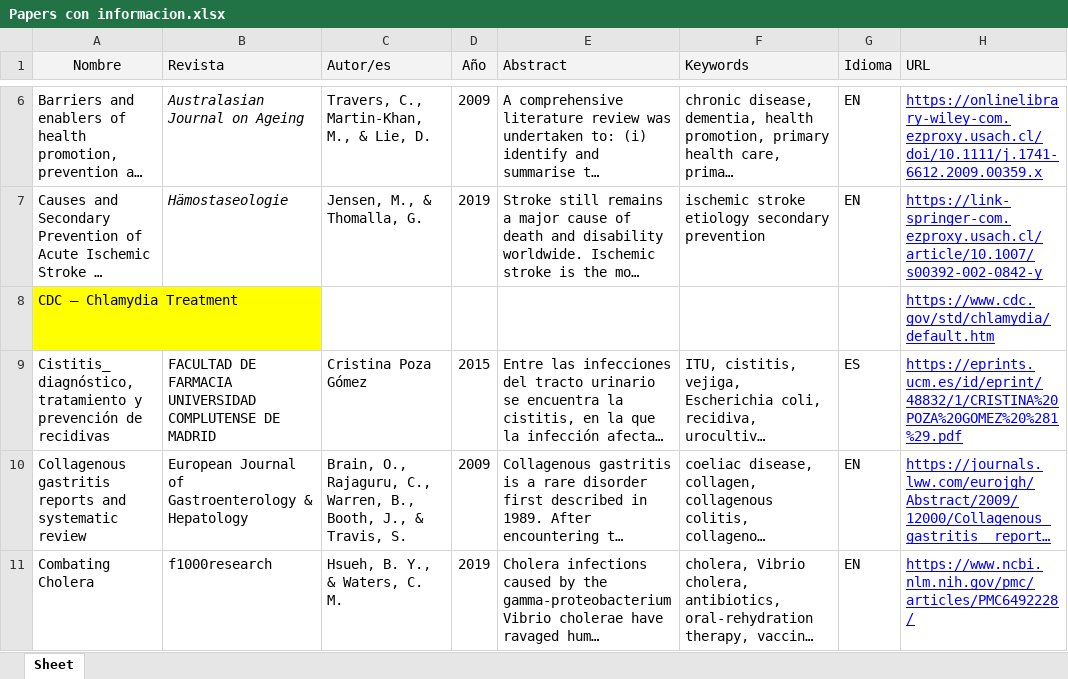
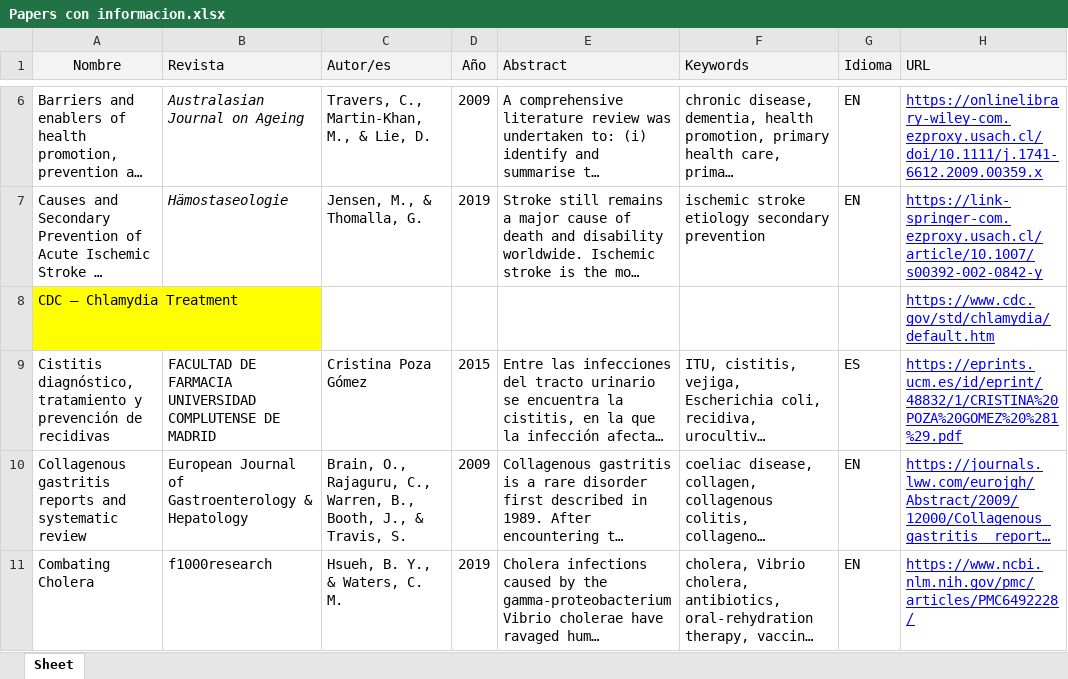
Before and after one commit to pipetboy2001/BRI---Buscador-medico, an Excel workbook: Procesamiento/Excel/Papers con informacion.xlsx, sheet Sheet, drawn as a sheet; only a part is shown, gaps mark what is left out; long unchanged cells end in …; values as stored, in another font and other column widths than the file's, no borders; the diff covers the shown part only; the diff names each change by its address in the sheet, - before the commit and + after, or states it on an @@ line.

Commit message:
Fix - indexación nuevos nombres

```diff
--- a/Procesamiento/Excel/Papers con informacion.xlsx (sheet Sheet)
+++ b/Procesamiento/Excel/Papers con informacion.xlsx (sheet Sheet)
-A9 (Nombre): Cistitis_ diagnóstico, tratamiento…
+A9 (Nombre): Cistitis diagnóstico, tratamiento…
```
Also changed, not shown: 17 edited cells elsewhere in this sheet, 24 other files.
